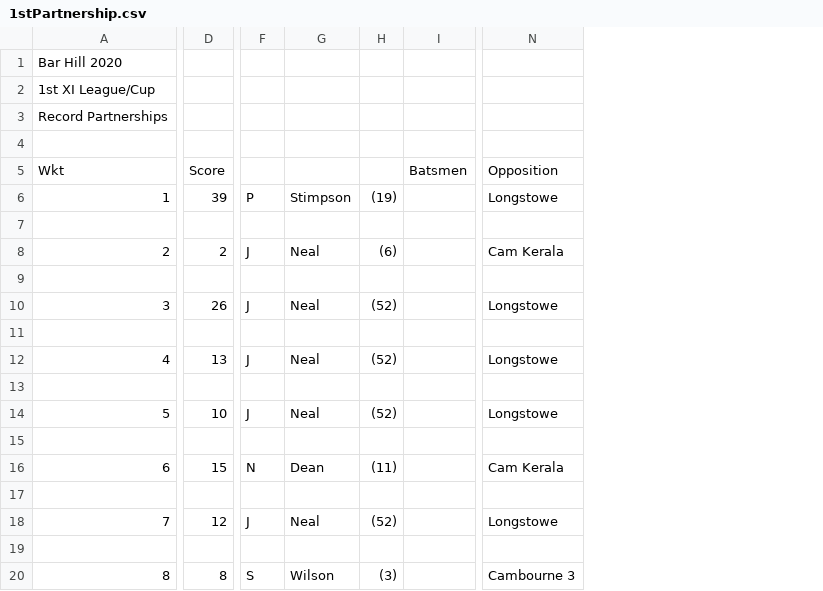
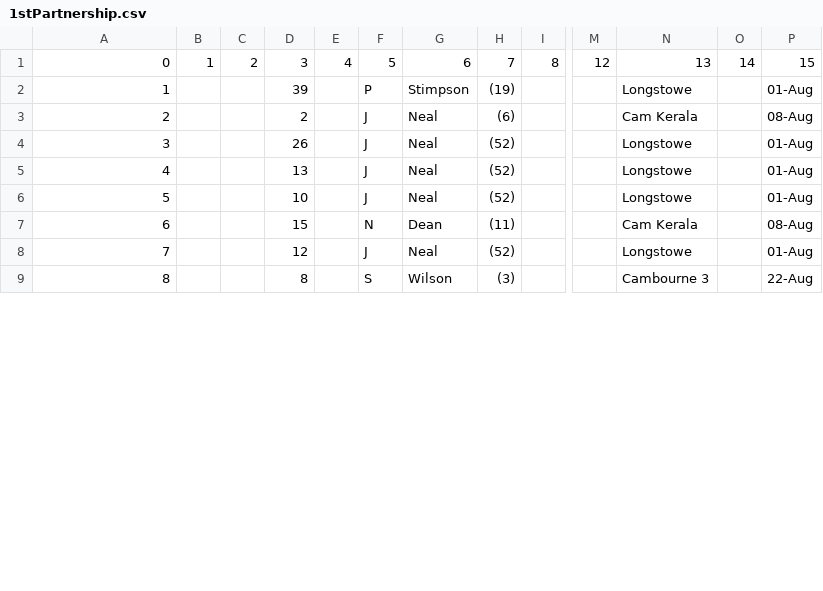
Before and after one commit to barhillcricket/bhcc, a CSV file: archive/2020/stats/1stPartnership.csv, drawn as a sheet; only a part is shown, gaps mark what is left out; removed rows and columns are numbered as before the commit, all else as after; rows hold the shown columns only; the diff covers the shown part only; the diff names each change by its address in the sheet, - before the commit and + after, or states it on an @@ line.

Commit message:
Update stats

```diff
--- a/archive/2020/stats/1stPartnership.csv
+++ b/archive/2020/stats/1stPartnership.csv
+column B, row 1: 1
+column C, row 1: 2
+column E, row 1: 4
-column I, empty
+column I, row 1: 8
+column M, row 1: 12
+column O, row 1: 14
+column P, rows 1-9: 15 | 01-Aug | 08-Aug | 01-Aug | 01-Aug | 01-Aug | 08-Aug | 01-Aug | 22-Aug
@@ column A renumbered in row 1 @@
-D1: (empty)
+D1: 3
-F1: (empty)
+F1: 5
-G1: (empty)
+G1: 6
-H1: (empty)
+H1: 7
-N1: (empty)
+N1: 13
-row 2: 1st XI League/Cup
-row 3: Record Partnerships
-row 4: (empty)
-row 5: Wkt | Score |  |  |  | Batsmen | Opposition
-row 7: (empty)
-row 9: (empty)
-row 11: (empty)
-row 13: (empty)
-row 15: (empty)
-row 17: (empty)
-row 19: (empty)
```
Also changed, not shown: 5 removed rows, 4 removed columns and 3 edited cells elsewhere in this file, archive/2020/stats/1stBatting.csv, archive/2020/stats/1stBowling.csv, 13 other files.
